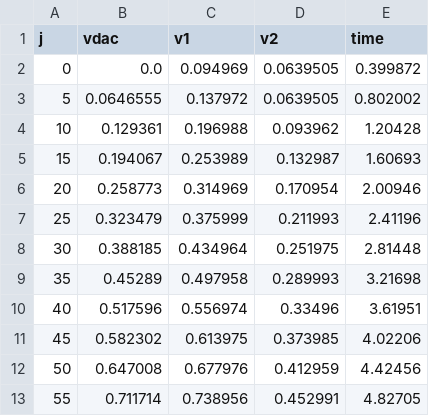
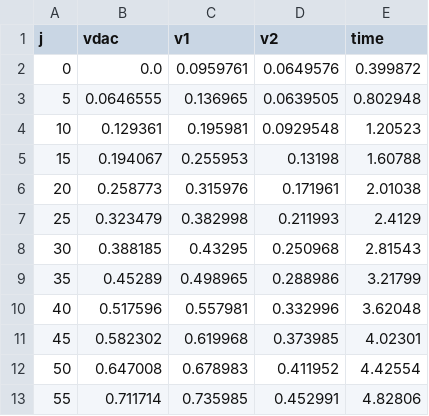
Before and after one commit to 202420-PHYS-230/project-1-collecting-data-DeBrinceJ, a CSV file: data/starter.csv, drawn as a sheet; only a part is shown; the diff covers the shown part only.

```diff
--- a/data/starter.csv
+++ b/data/starter.csv
@@ -1,13 +1,13 @@
 j,vdac,v1,v2,time
-0,0.0,0.094969,0.0639505,0.399872
-5,0.0646555,0.137972,0.0639505,0.802002
-10,0.129361,0.196988,0.093962,1.20428
-15,0.194067,0.253989,0.132987,1.60693
-20,0.258773,0.314969,0.170954,2.00946
-25,0.323479,0.375999,0.211993,2.41196
-30,0.388185,0.434964,0.251975,2.81448
-35,0.45289,0.497958,0.289993,3.21698
-40,0.517596,0.556974,0.33496,3.61951
-45,0.582302,0.613975,0.373985,4.02206
-50,0.647008,0.677976,0.412959,4.42456
-55,0.711714,0.738956,0.452991,4.82705
+0,0.0,0.0959761,0.0649576,0.399872
+5,0.0646555,0.136965,0.0639505,0.802948
+10,0.129361,0.195981,0.0929548,1.20523
+15,0.194067,0.255953,0.13198,1.60788
+20,0.258773,0.315976,0.171961,2.01038
+25,0.323479,0.382998,0.211993,2.4129
+30,0.388185,0.43295,0.250968,2.81543
+35,0.45289,0.498965,0.288986,3.21799
+40,0.517596,0.557981,0.332996,3.62048
+45,0.582302,0.619968,0.373985,4.02301
+50,0.647008,0.678983,0.411952,4.42554
+55,0.711714,0.735985,0.452991,4.82806
```
Also changed, not shown: 88 edited cells elsewhere in this file, data/decay.csv, 3 other files.
